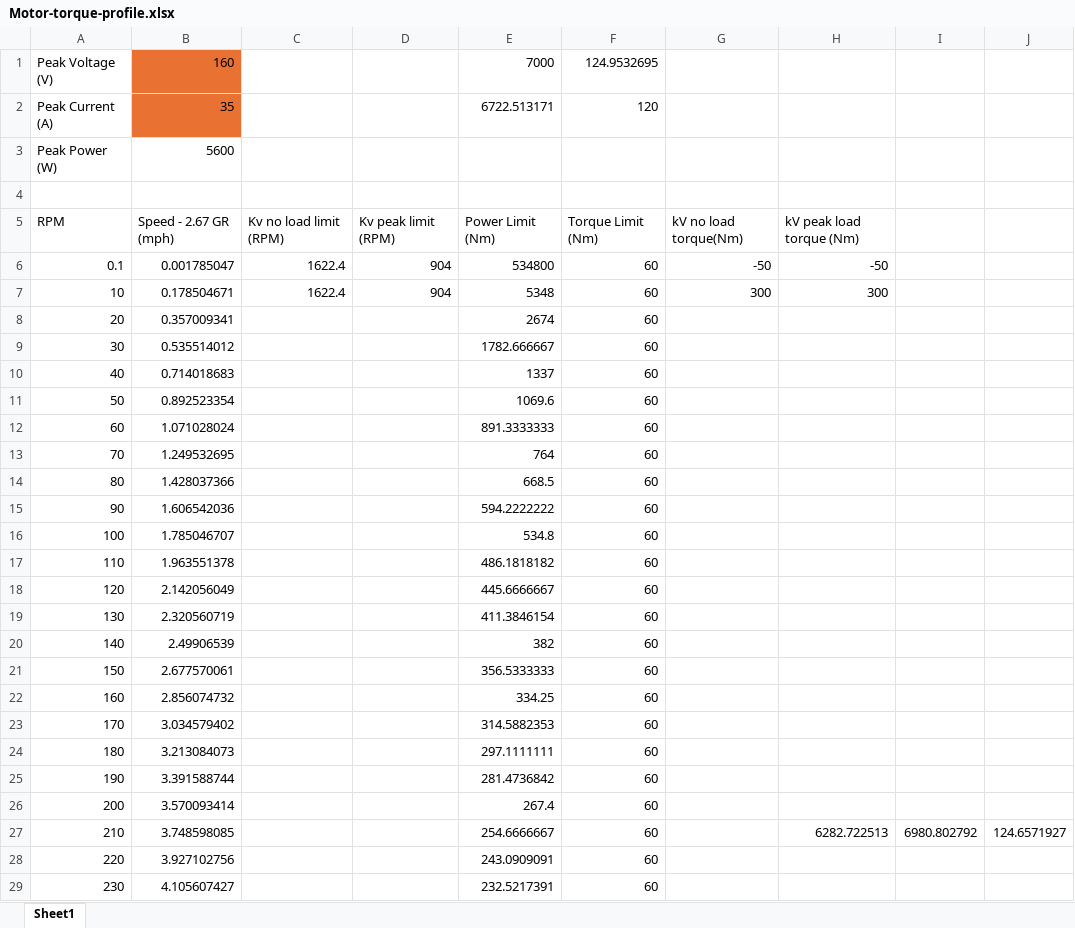
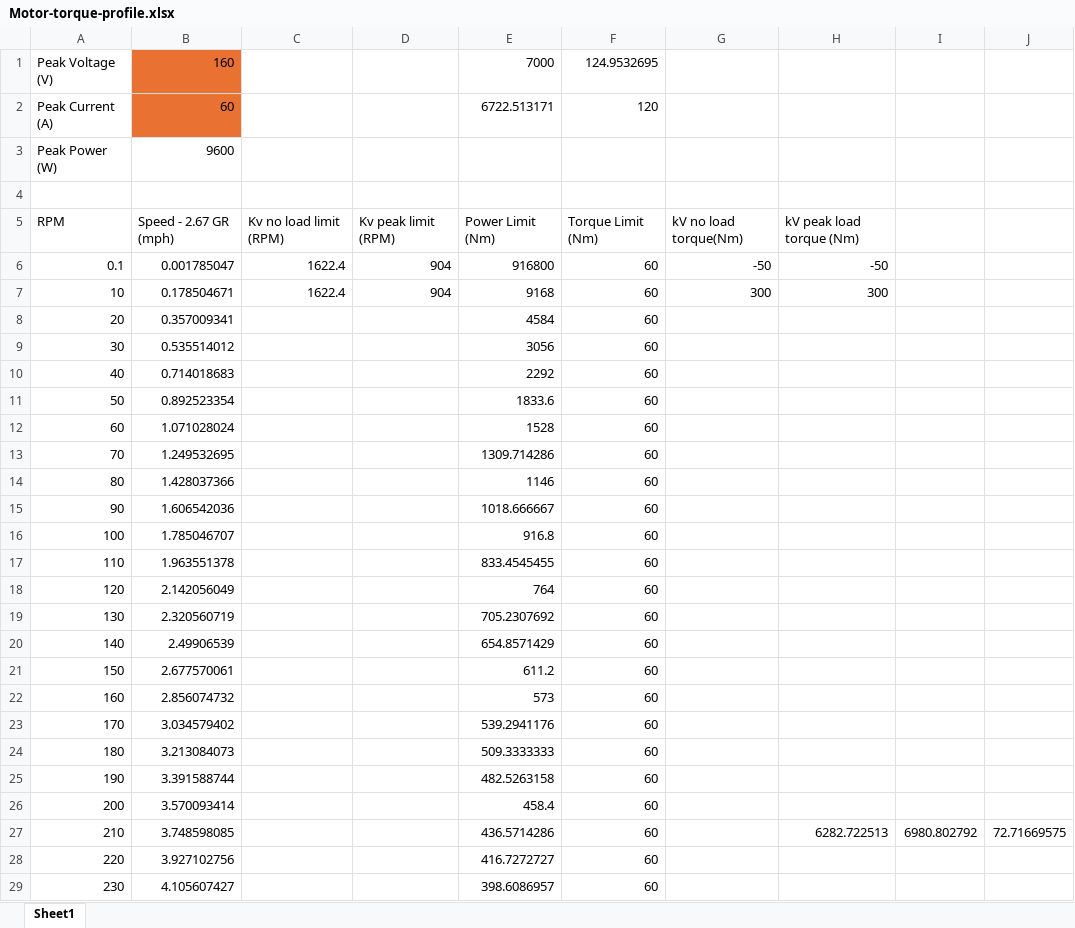
Before and after one commit to RensselaerMotorsport/LapSim, an Excel workbook: documentation/Motor-torque-profile.xlsx, sheet Sheet1, drawn as a sheet; only a part is shown; values as stored, in another font and other column widths than the file's, no borders; charts and pictures not drawn; the diff covers the shown part only; the diff names each change by its address in the sheet, - before the commit and + after, or states it on an @@ line.

```diff
--- a/documentation/Motor-torque-profile.xlsx (sheet Sheet1)
+++ b/documentation/Motor-torque-profile.xlsx (sheet Sheet1)
-B2: 35
+B2: 60
-B3: 5600
+B3: 9600
-E6: 534800
+E6: 916800
-E7: 5348
+E7: 9168
-E8: 2674
+E8: 4584
-E9: 1782.666667
+E9: 3056
-E10: 1337
+E10: 2292
-E11: 1069.6
+E11: 1833.6
-E12: 891.3333333
+E12: 1528
-E13: 764
+E13: 1309.714286
-E14: 668.5
+E14: 1146
-E15: 594.2222222
+E15: 1018.666667
-E16: 534.8
+E16: 916.8
-E17: 486.1818182
+E17: 833.4545455
-E18: 445.6666667
+E18: 764
-E19: 411.3846154
+E19: 705.2307692
-E20: 382
+E20: 654.8571429
-E21: 356.5333333
+E21: 611.2
-E22: 334.25
+E22: 573
-E23: 314.5882353
+E23: 539.2941176
-E24: 297.1111111
+E24: 509.3333333
-E25: 281.4736842
+E25: 482.5263158
-E26: 267.4
+E26: 458.4
-E27: 254.6666667
+E27: 436.5714286
-J27: 124.6571927
+J27: 72.71669575
-E28: 243.0909091
+E28: 416.7272727
-E29: 232.5217391
+E29: 398.6086957
```
Also changed, not shown: 627 edited cells elsewhere in this sheet, charts or pictures, 3 other files.
